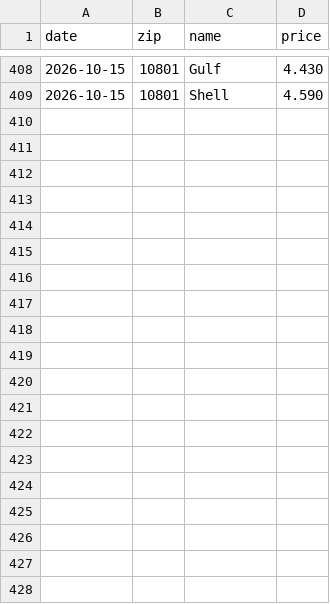
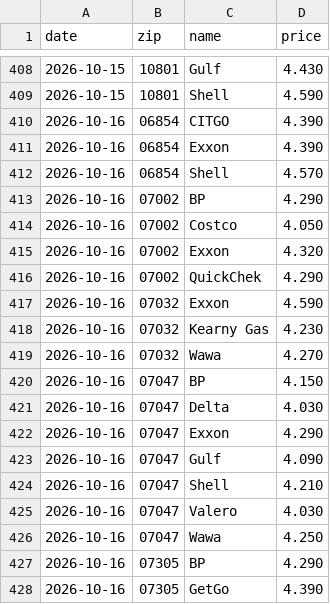
Before and after one commit to dreamerskymaster/costco_fuel_notifier, a CSV file: data/us_station_history.csv, drawn as a sheet; only a part is shown, gaps mark what is left out; the diff covers the shown part only; the diff names each change by its address in the sheet, - before the commit and + after, or states it on an @@ line.

```diff
--- a/data/us_station_history.csv
+++ b/data/us_station_history.csv
+row 410: 2026-10-16 | 06854 | CITGO | 4.390
+row 411: 2026-10-16 | 06854 | Exxon | 4.390
+row 412: 2026-10-16 | 06854 | Shell | 4.570
+row 413: 2026-10-16 | 07002 | BP | 4.290
+row 414: 2026-10-16 | 07002 | Costco | 4.050
+row 415: 2026-10-16 | 07002 | Exxon | 4.320
+row 416: 2026-10-16 | 07002 | QuickChek | 4.290
+row 417: 2026-10-16 | 07032 | Exxon | 4.590
+row 418: 2026-10-16 | 07032 | Kearny Gas | 4.230
+row 419: 2026-10-16 | 07032 | Wawa | 4.270
+row 420: 2026-10-16 | 07047 | BP | 4.150
+row 421: 2026-10-16 | 07047 | Delta | 4.030
+row 422: 2026-10-16 | 07047 | Exxon | 4.290
+row 423: 2026-10-16 | 07047 | Gulf | 4.090
+row 424: 2026-10-16 | 07047 | Shell | 4.210
+row 425: 2026-10-16 | 07047 | Valero | 4.030
+row 426: 2026-10-16 | 07047 | Wawa | 4.250
+row 427: 2026-10-16 | 07305 | BP | 4.290
+row 428: 2026-10-16 | 07305 | GetGo | 4.390
```
Also changed, not shown: 20 added rows elsewhere in this file, data/predictions.csv.
